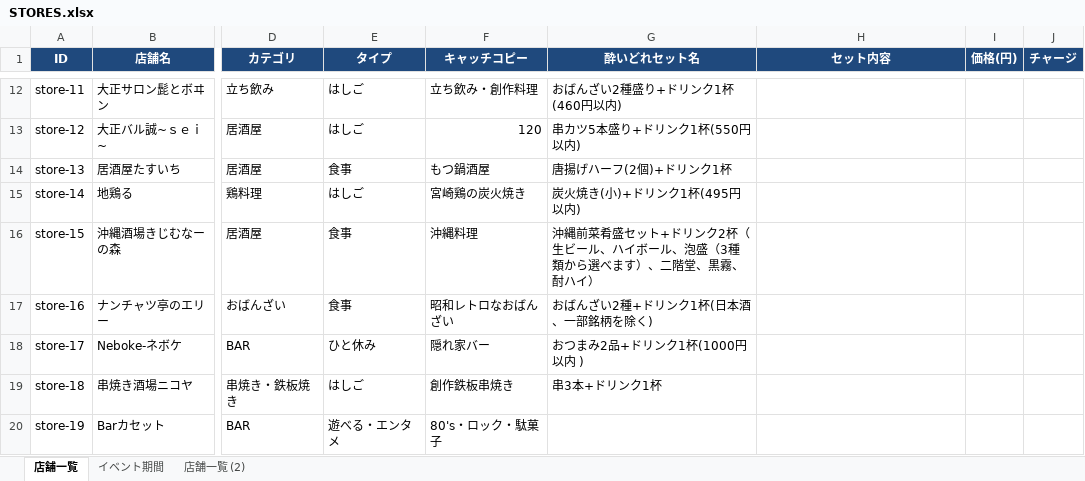
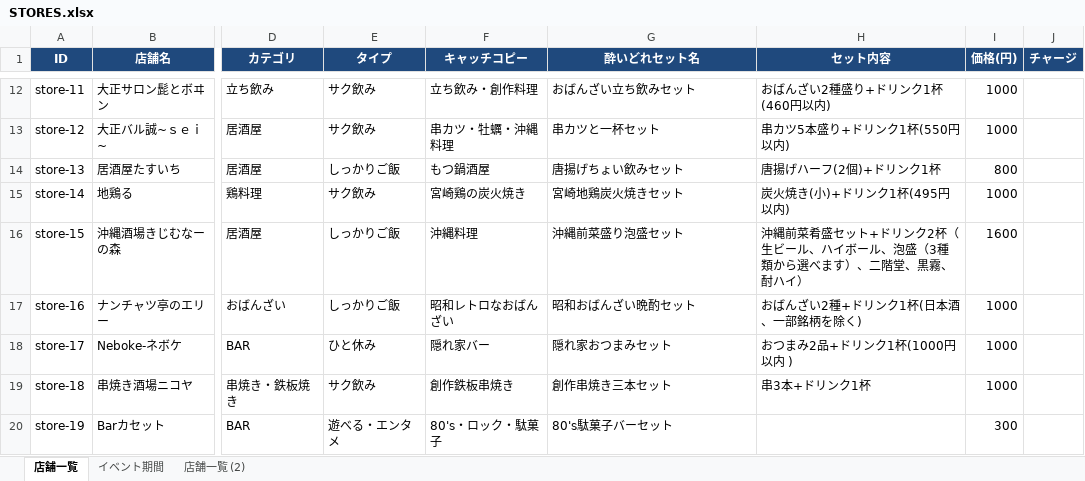
Before and after one commit to taishoyoidore-ui/yoidore-quest2, an Excel workbook: STORES.xlsx, sheet 店舗一覧, drawn as a sheet; only a part is shown, gaps mark what is left out; values as stored, in another font and other column widths than the file's, no borders; the diff covers the shown part only; the diff names each change by its address in the sheet, - before the commit and + after, or states it on an @@ line.

```diff
--- a/STORES.xlsx (sheet 店舗一覧)
+++ b/STORES.xlsx (sheet 店舗一覧)
-E12:E13 (タイプ): はしご
+E12:E13 (タイプ): サク飲み
-G12 (酔いどれセット名): おばんざい2種盛り+ドリンク1杯(460円以内)
+G12 (酔いどれセット名): おばんざい立ち飲みセット
-H12 (セット内容): (empty)
+H12 (セット内容): おばんざい2種盛り+ドリンク1杯(460円以内)
-I12:I13 (価格(円)): (empty)
+I12:I13 (価格(円)): 1000
-F13 (キャッチコピー): 120
+F13 (キャッチコピー): 串カツ・牡蠣・沖縄料理
-G13 (酔いどれセット名): 串カツ5本盛り+ドリンク1杯(550円以内)
+G13 (酔いどれセット名): 串カツと一杯セット
-H13 (セット内容): (empty)
+H13 (セット内容): 串カツ5本盛り+ドリンク1杯(550円以内)
-E14 (タイプ): 食事
+E14 (タイプ): しっかりご飯
-G14 (酔いどれセット名): 唐揚げハーフ(2個)+ドリンク1杯
+G14 (酔いどれセット名): 唐揚げちょい飲みセット
-H14 (セット内容): (empty)
+H14 (セット内容): 唐揚げハーフ(2個)+ドリンク1杯
-I14 (価格(円)): (empty)
+I14 (価格(円)): 800
-E15 (タイプ): はしご
+E15 (タイプ): サク飲み
-G15 (酔いどれセット名): 炭火焼き(小)+ドリンク1杯(495円以内)
+G15 (酔いどれセット名): 宮崎地鶏炭火焼きセット
-H15 (セット内容): (empty)
+H15 (セット内容): 炭火焼き(小)+ドリンク1杯(495円以内)
-I15 (価格(円)): (empty)
+I15 (価格(円)): 1000
-E16:E17 (タイプ): 食事
+E16:E17 (タイプ): しっかりご飯
-G16 (酔いどれセット名): 沖縄前菜肴盛セット+ドリンク2杯（生ビール、ハイボール、泡盛（3種類から選べます）、二階堂、黒霧、酎ハイ）
+G16 (酔いどれセット名): 沖縄前菜盛り泡盛セット
-H16 (セット内容): (empty)
+H16 (セット内容): 沖縄前菜肴盛セット+ドリンク2杯（生ビール、ハイボール、泡盛（3種類から選べます）、二階堂、黒霧、酎ハイ）
-I16 (価格(円)): (empty)
+I16 (価格(円)): 1600
-G17 (酔いどれセット名): おばんざい2種+ドリンク1杯(日本酒、一部銘柄を除く)
+G17 (酔いどれセット名): 昭和おばんざい晩酌セット
-H17 (セット内容): (empty)
+H17 (セット内容): おばんざい2種+ドリンク1杯(日本酒、一部銘柄を除く)
-I17:I19 (価格(円)): (empty)
+I17:I19 (価格(円)): 1000
-G18 (酔いどれセット名): おつまみ2品+ドリンク1杯(1000円以内 )
+G18 (酔いどれセット名): 隠れ家おつまみセット
-H18 (セット内容): (empty)
+H18 (セット内容): おつまみ2品+ドリンク1杯(1000円以内 )
-E19 (タイプ): はしご
+E19 (タイプ): サク飲み
-G19 (酔いどれセット名): 串3本+ドリンク1杯
+G19 (酔いどれセット名): 創作串焼き三本セット
-H19 (セット内容): (empty)
+H19 (セット内容): 串3本+ドリンク1杯
-G20 (酔いどれセット名): (empty)
+G20 (酔いどれセット名): 80's駄菓子バーセット
-I20 (価格(円)): (empty)
+I20 (価格(円)): 300
```
Also changed, not shown: 92 edited cells elsewhere in this sheet, 3 other files.
